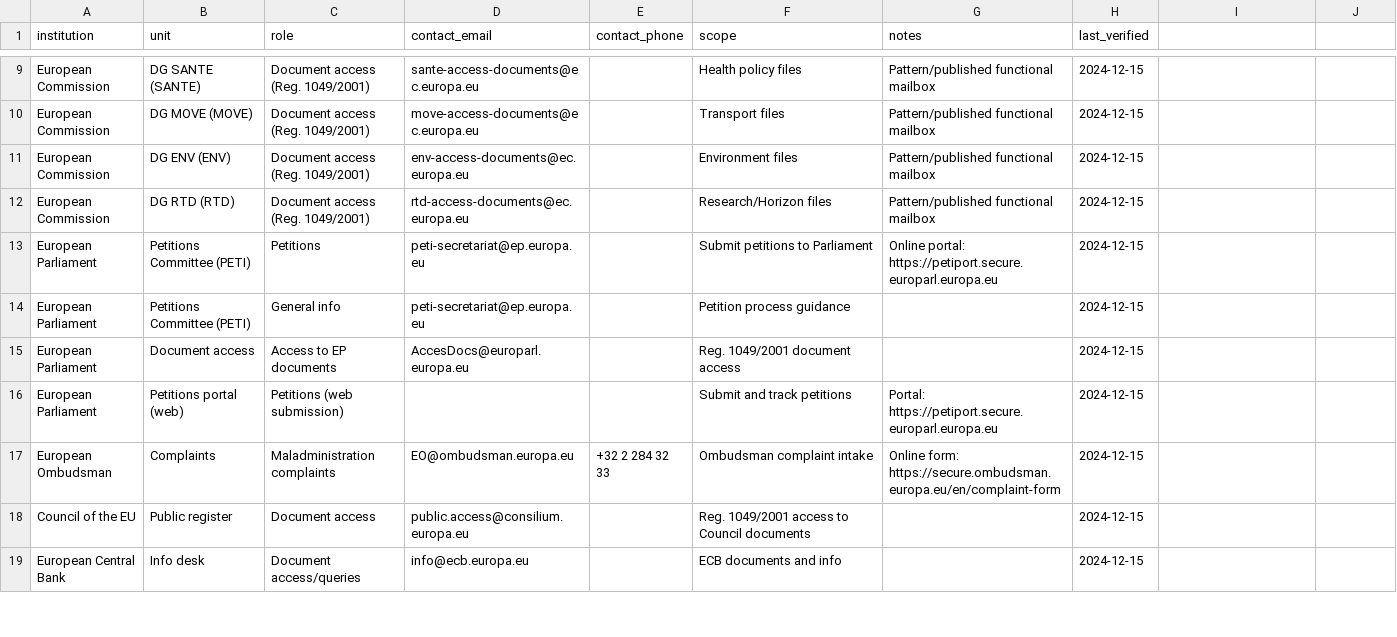
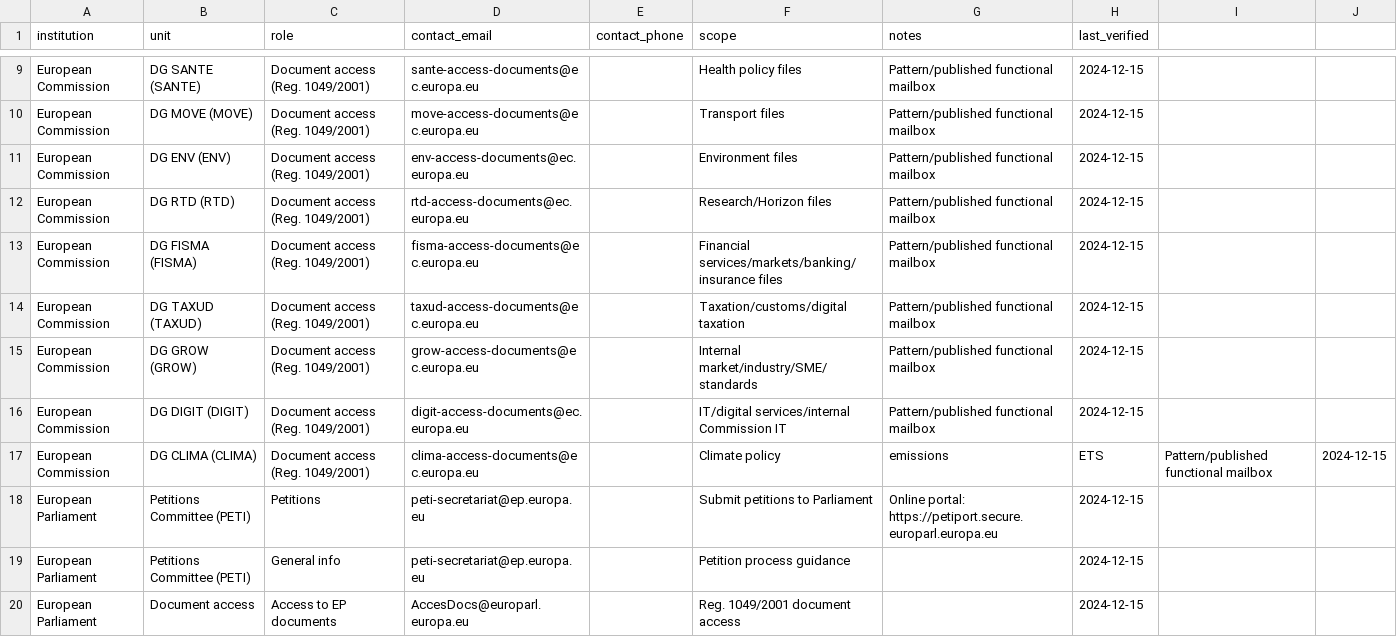
Before and after one commit to kevin-biot/EU-Citizen-Engagement-Toolkit, a CSV file: data/institutional-contacts/institutional-contacts.csv, drawn as a sheet; only a part is shown, gaps mark what is left out; the shorter side is filled out with more unchanged rows; the diff names each change by its address in the sheet, - before the commit and + after, or states it on an @@ line.

Commit message:
Add DG FISMA/TAXUD/GROW/DIGIT/CLIMA contacts and scope notes

```diff
--- a/data/institutional-contacts/institutional-contacts.csv
+++ b/data/institutional-contacts/institutional-contacts.csv
+row 13: European Commission | DG FISMA (FISMA) | Document access (Reg. 1049/2001) | fisma-access-documents@ec.europa.eu |  | Financial services/markets/banking/insurance files | Pattern/published functional mailbox | 2024-12-15
+row 14: European Commission | DG TAXUD (TAXUD) | Document access (Reg. 1049/2001) | taxud-access-documents@ec.europa.eu |  | Taxation/customs/digital taxation | Pattern/published functional mailbox | 2024-12-15
+row 15: European Commission | DG GROW (GROW) | Document access (Reg. 1049/2001) | grow-access-documents@ec.europa.eu |  | Internal market/industry/SME/standards | Pattern/published functional mailbox | 2024-12-15
+row 16: European Commission | DG DIGIT (DIGIT) | Document access (Reg. 1049/2001) | digit-access-documents@ec.europa.eu |  | IT/digital services/internal Commission IT | Pattern/published functional mailbox | 2024-12-15
+row 17: European Commission | DG CLIMA (CLIMA) | Document access (Reg. 1049/2001) | clima-access-documents@ec.europa.eu |  | Climate policy | emissions | ETS | Pattern/published functional mailbox | 2024-12-15
```
Also changed, not shown: 1 other file.
